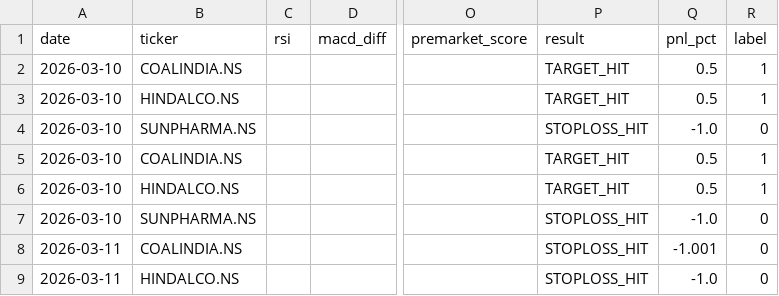
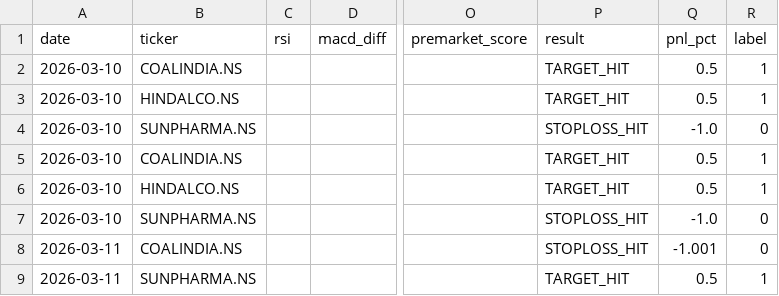
Before and after one commit to gangeshchawla/intraday-signals, a CSV file: logs/training_data.csv, drawn as a sheet; only a part is shown, gaps mark what is left out; the diff names each change by its address in the sheet, - before the commit and + after, or states it on an @@ line.

Commit message:
📊 Auto-update logs/training_data.csv

```diff
--- a/logs/training_data.csv
+++ b/logs/training_data.csv
-B9 (ticker): HINDALCO.NS
+B9 (ticker): SUNPHARMA.NS
-P9 (result): STOPLOSS_HIT
+P9 (result): TARGET_HIT
-Q9 (pnl_pct): -1.0
+Q9 (pnl_pct): 0.5
-R9 (label): 0
+R9 (label): 1
```
